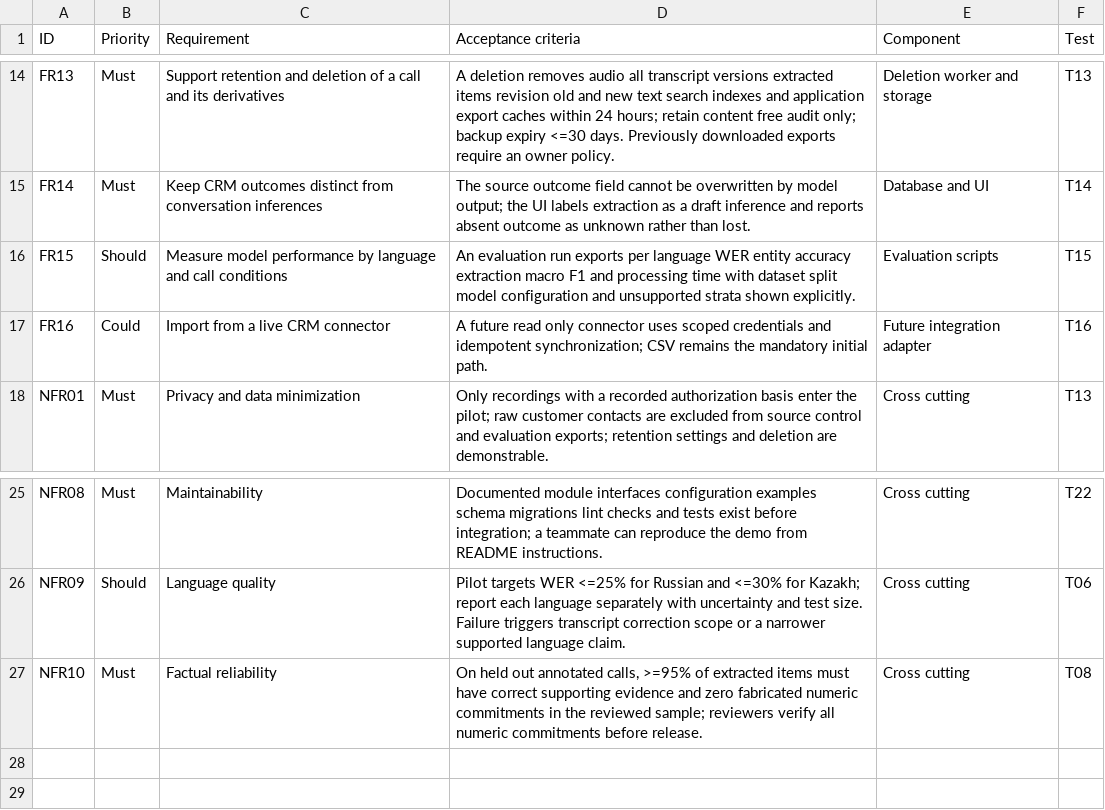
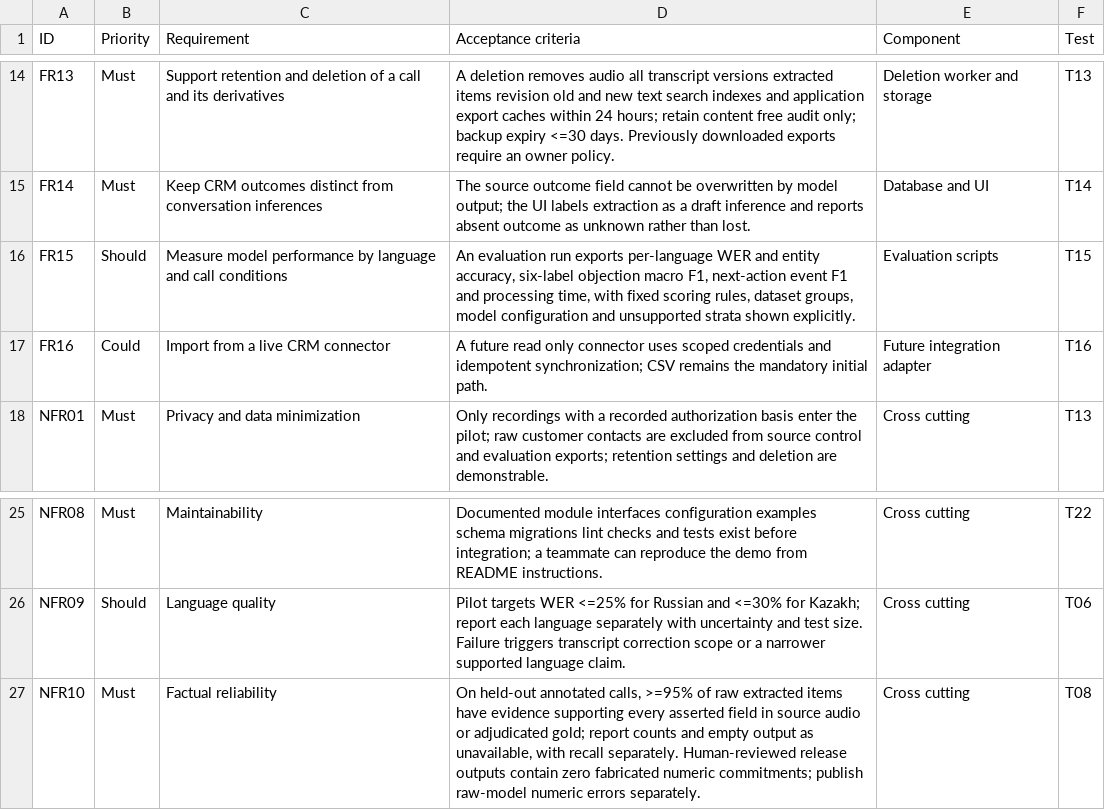
Before and after one commit to ddigreen/sales-analytics-stt, a CSV file: docs/requirements.csv, drawn as a sheet; only a part is shown, gaps mark what is left out.

Commit message:
SASTT-6 Define grouped evaluation and source-grounded scoring
Make connected speaker/customer splits explicit, separate objection and action scoring from evidence precision, define empty cases and comparable manual/application conditions. Align acceptance criteria and the black-only 14-page report with 17-page appendices. Public UCI profiling reproduced the recorded counts and hashes; model and user-study results remain future work.

Task: https://sales-analytics-stt-team.youtrack.cloud/issue/SASTT-6

```diff
--- a/docs/requirements.csv
+++ b/docs/requirements.csv
@@ -15,3 +15,3 @@ FR13,Must,Support retention and deletion of a call and its derivatives,A deletio
 FR14,Must,Keep CRM outcomes distinct from conversation inferences,The source outcome field cannot be overwritten by model output; the UI labels extraction as a draft inference and reports absent outcome as unknown rather than lost.,Database and UI,T14
-FR15,Should,Measure model performance by language and call conditions,An evaluation run exports per language WER entity accuracy extraction macro F1 and processing time with dataset split model configuration and unsupported strata shown explicitly.,Evaluation scripts,T15
+FR15,Should,Measure model performance by language and call conditions,"An evaluation run exports per-language WER and entity accuracy, six-label objection macro F1, next-action event F1 and processing time, with fixed scoring rules, dataset groups, model configuration and unsupported strata shown explicitly.",Evaluation scripts,T15
 FR16,Could,Import from a live CRM connector,A future read only connector uses scoped credentials and idempotent synchronization; CSV remains the mandatory initial path.,Future integration adapter,T16
@@ -26,2 +26,2 @@ NFR08,Must,Maintainability,Documented module interfaces configuration examples s
 NFR09,Should,Language quality,Pilot targets WER <=25% for Russian and <=30% for Kazakh; report each language separately with uncertainty and test size. Failure triggers transcript correction scope or a narrower supported language claim.,Cross cutting,T06
-NFR10,Must,Factual reliability,"On held out annotated calls, >=95% of extracted items must have correct supporting evidence and zero fabricated numeric commitments in the reviewed sample; reviewers verify all numeric commitments before release.",Cross cutting,T08
+NFR10,Must,Factual reliability,"On held-out annotated calls, >=95% of raw extracted items have evidence supporting every asserted field in source audio or adjudicated gold; report counts and empty output as unavailable, with recall separately. Human-reviewed release outputs contain zero fabricated numeric commitments; publish raw-model numeric errors separately.",Cross cutting,T08
```
Also changed, not shown: 3 other files.
